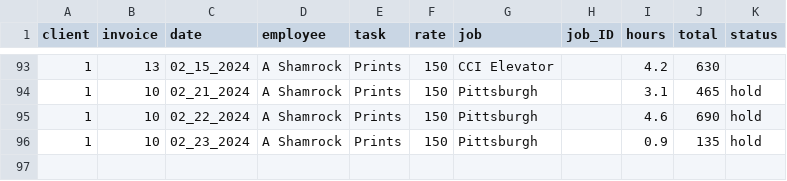
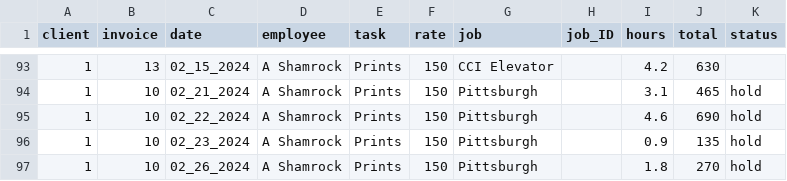
Before and after one commit to ashamrock/TestTable, a CSV file: db.csv, drawn as a sheet; only a part is shown, gaps mark what is left out.

Commit message:
Update db.csv

```diff
--- a/db.csv
+++ b/db.csv
@@ -96 +96,2 @@ client,invoice,date,employee,task,rate,job,job_ID,hours,total,status
 1,10,02_23_2024,A Shamrock,Prints,150,Pittsburgh,,0.9,135,hold
+1,10,02_26_2024,A Shamrock,Prints,150,Pittsburgh,,1.8,270,hold
```
